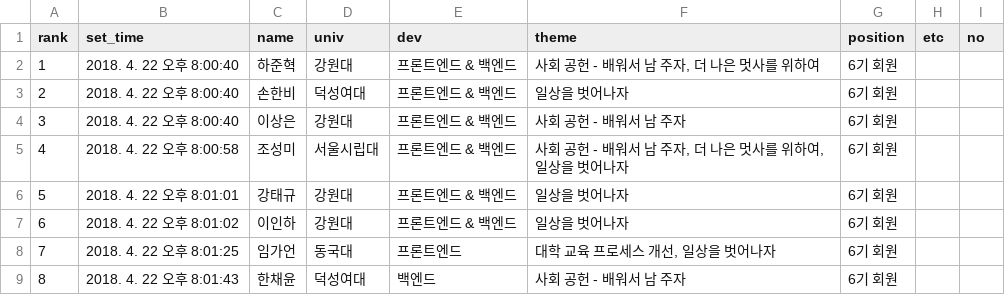
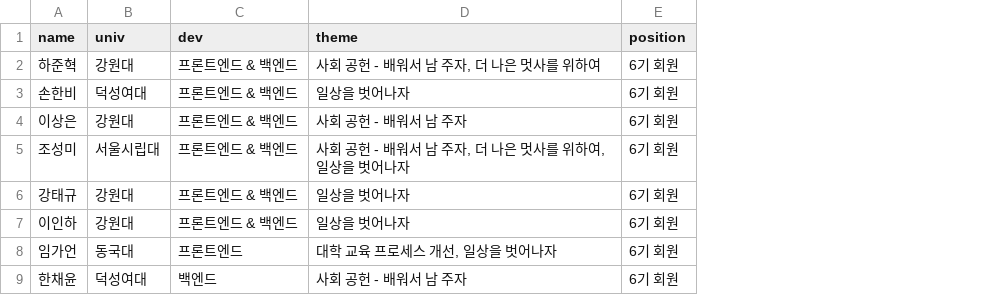
Before and after one commit to cowx2ater/teambuild_app, a CSV file: db/result.csv, drawn as a sheet; only a part is shown; the diff names each change by its address in the sheet, - before the commit and + after, or states it on an @@ line.

```diff
--- a/db/result.csv
+++ b/db/result.csv
-column A (rank), rows 2-9: 1 | 2 | 3 | 4 | 5 | 6 | 7 | 8
-column B (set_time), rows 2-9: 2018. 4. 22 오후 8:00:40 | 2018. 4. 22 오후 8:00:40 | 2018. 4. 22 오후 8:00:40 | 2018. 4. 22 오후 8:00:58 | 2018. 4. 22 오후 8:01:01 | 2018. 4. 22 오후 8:01:02 | 2018. 4. 22 오후 8:01:25 | 2018. 4. 22 오후 8:01:43
-column H (etc), empty
-column I (no), empty
```
Also changed, not shown: 4 other files.
